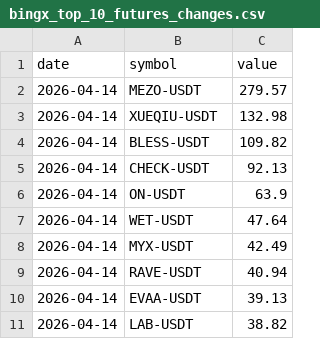
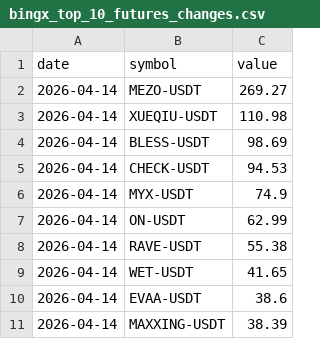
Before and after one commit to Ledrec/Bot, a CSV file: bingx_top_10_futures_changes.csv, drawn as a sheet.

```diff
--- a/bingx_top_10_futures_changes.csv
+++ b/bingx_top_10_futures_changes.csv
@@ -1,11 +1,11 @@
 date,symbol,value
-2026-04-14,MEZO-USDT,279.57
-2026-04-14,XUEQIU-USDT,132.98
-2026-04-14,BLESS-USDT,109.82
-2026-04-14,CHECK-USDT,92.13
-2026-04-14,ON-USDT,63.9
-2026-04-14,WET-USDT,47.64
-2026-04-14,MYX-USDT,42.49
-2026-04-14,RAVE-USDT,40.94
-2026-04-14,EVAA-USDT,39.13
-2026-04-14,LAB-USDT,38.82
+2026-04-14,MEZO-USDT,269.27
+2026-04-14,XUEQIU-USDT,110.98
+2026-04-14,BLESS-USDT,98.69
+2026-04-14,CHECK-USDT,94.53
+2026-04-14,MYX-USDT,74.9
+2026-04-14,ON-USDT,62.99
+2026-04-14,RAVE-USDT,55.38
+2026-04-14,WET-USDT,41.65
+2026-04-14,EVAA-USDT,38.6
+2026-04-14,MAXXING-USDT,38.39
```
